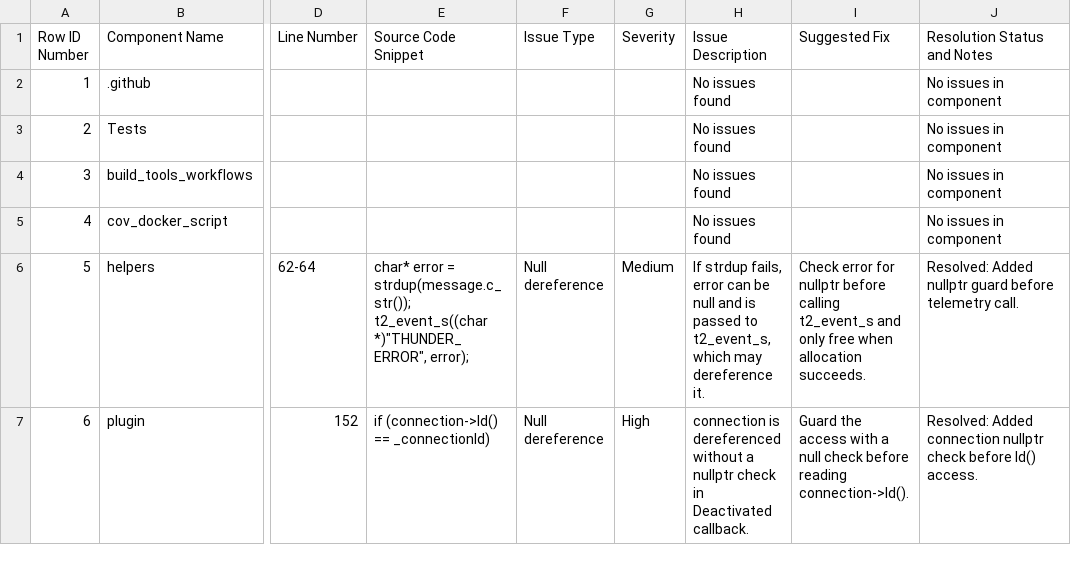
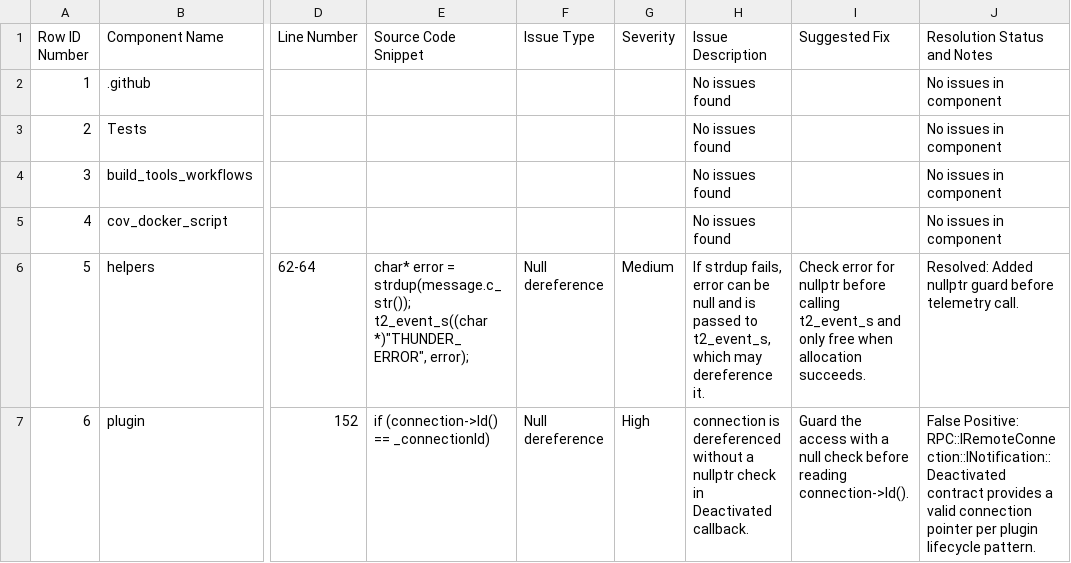
Before and after one commit to rdkcentral/entservices-usbdevice, a CSV file: .github/agent_output/reports/entservices-usbdevice_workspace_static_analysis.csv, drawn as a sheet; only a part is shown, gaps mark what is left out; the diff names each change by its address in the sheet, - before the commit and + after, or states it on an @@ line.

```diff
--- a/.github/agent_output/reports/entservices-usbdevice_workspace_static_analysis.csv
+++ b/.github/agent_output/reports/entservices-usbdevice_workspace_static_analysis.csv
-J7 (Resolution Status and Notes): Resolved: Added connection nullptr check before Id() access.
+J7 (Resolution Status and Notes): False Positive: RPC::IRemoteConnection::INotification::Deactivated contract provides a valid connection pointer per plugin lifecycle pattern.
```
Also changed, not shown: 2 other files.
